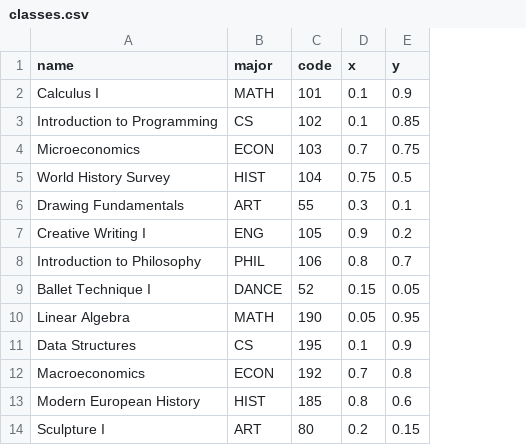
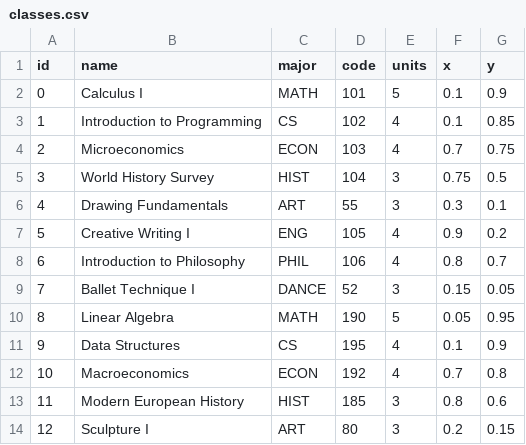
Before and after one commit to nreinoza/PassioNerd-Bot, a CSV file: mock_data/classes.csv, drawn as a sheet; only a part is shown; the diff names each change by its address in the sheet, - before the commit and + after, or states it on an @@ line.

Commit message:
Added lots of game state. Minor changes to csv adding id and units columns

```diff
--- a/mock_data/classes.csv
+++ b/mock_data/classes.csv
+column A (id), rows 2-14: 0 | 1 | 2 | 3 | 4 | 5 | 6 | 7 | 8 | 9 | 10 | 11 | 12
+column E (units), rows 2-14: 5 | 4 | 4 | 3 | 3 | 4 | 4 | 3 | 5 | 4 | 4 | 3 | 3
```
Also changed, not shown: 1 other file.
